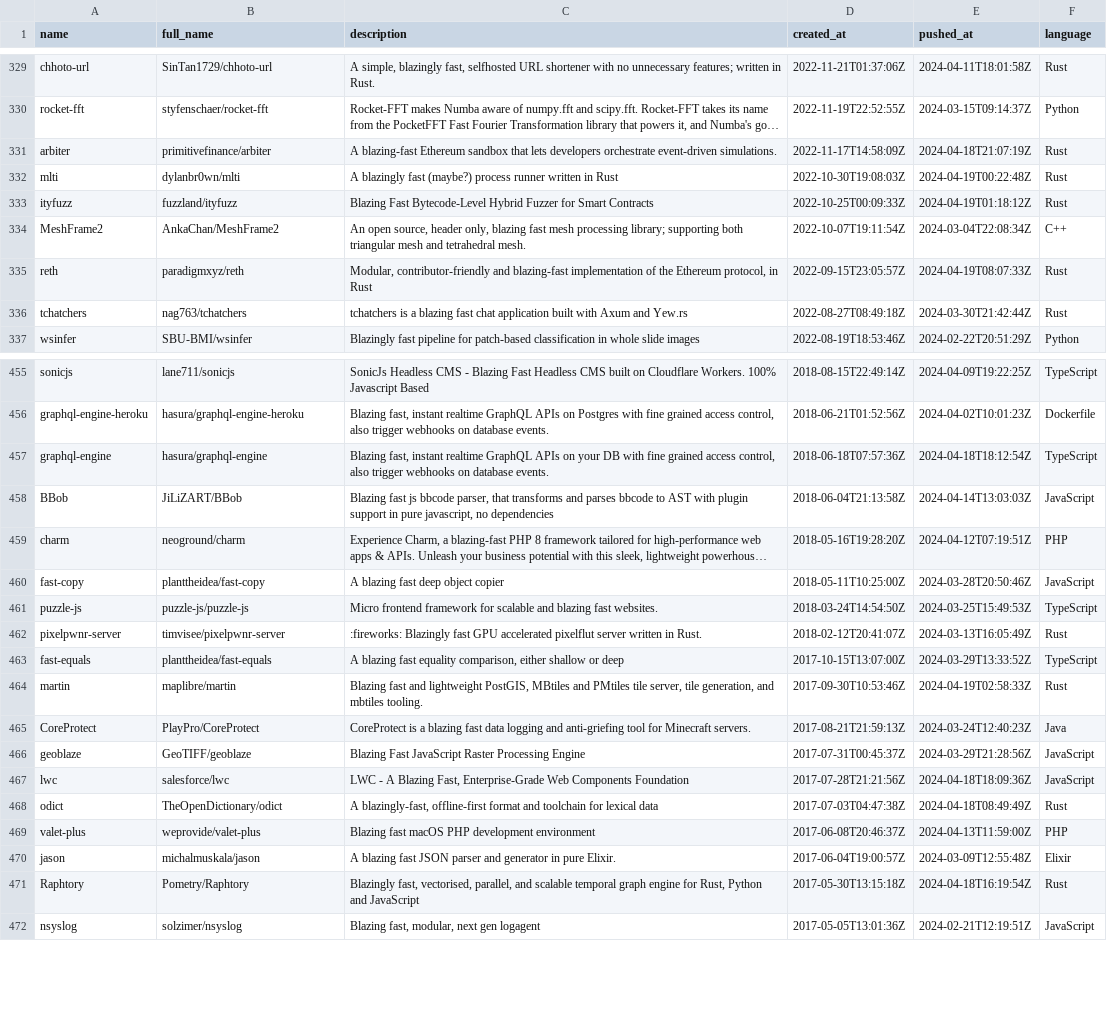
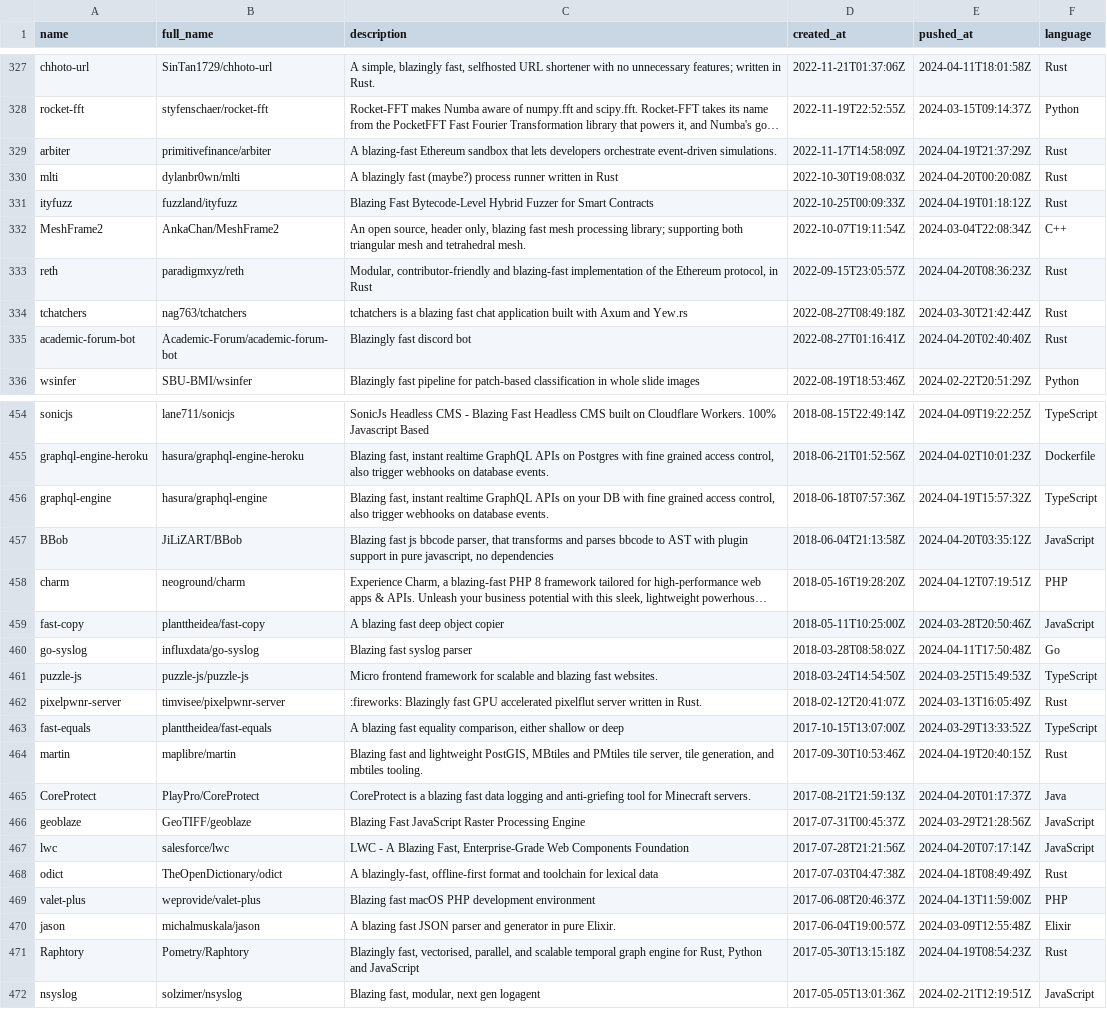
Before and after one commit to ninpnin/days-since-blazingly-fast, a CSV file: data/aggregated_results.csv, drawn as a sheet; only a part is shown, gaps mark what is left out; long unchanged cells end in …; addresses are those after the commit; the diff covers the shown part only; the diff names each change by its address in the sheet, - before the commit and + after, or states it on an @@ line.

```diff
--- a/data/aggregated_results.csv
+++ b/data/aggregated_results.csv
-E329 (pushed_at): 2024-04-18T21:07:19Z
+E329 (pushed_at): 2024-04-19T21:37:29Z
-E330 (pushed_at): 2024-04-19T00:22:48Z
+E330 (pushed_at): 2024-04-20T00:20:08Z
-E333 (pushed_at): 2024-04-19T08:07:33Z
+E333 (pushed_at): 2024-04-20T08:36:23Z
+row 335: academic-forum-bot | Academic-Forum/academic-forum-bot | Blazingly fast discord bot | 2022-08-27T01:16:41Z | 2024-04-20T02:40:40Z | Rust
-E456 (pushed_at): 2024-04-18T18:12:54Z
+E456 (pushed_at): 2024-04-19T15:57:32Z
-E457 (pushed_at): 2024-04-14T13:03:03Z
+E457 (pushed_at): 2024-04-20T03:35:12Z
+row 460: go-syslog | influxdata/go-syslog | Blazing fast syslog parser | 2018-03-28T08:58:02Z | 2024-04-11T17:50:48Z | Go
-E464 (pushed_at): 2024-04-19T02:58:33Z
+E464 (pushed_at): 2024-04-19T20:40:15Z
-E465 (pushed_at): 2024-03-24T12:40:23Z
+E465 (pushed_at): 2024-04-20T01:17:37Z
-E467 (pushed_at): 2024-04-18T18:09:36Z
+E467 (pushed_at): 2024-04-20T07:17:14Z
-E471 (pushed_at): 2024-04-18T16:19:54Z
+E471 (pushed_at): 2024-04-19T08:54:23Z
```
Also changed, not shown: 2 added rows, 4 removed rows and 61 edited cells elsewhere in this file, data/frameworks_sorted.csv, data/sample.csv, 6 other files.
